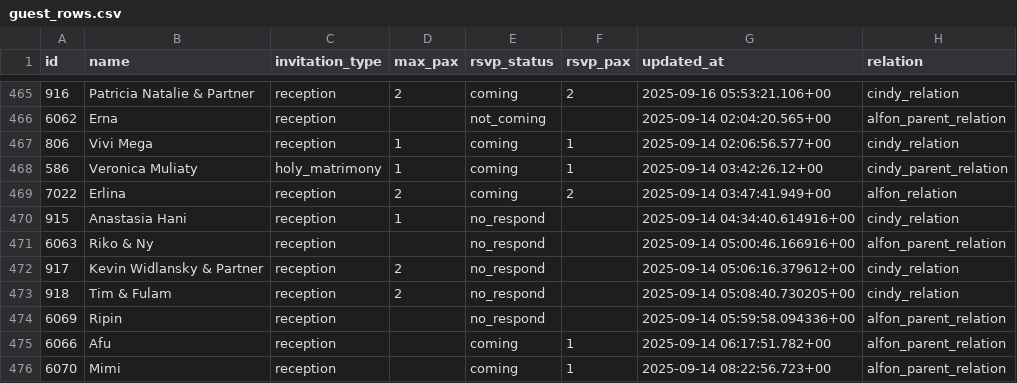
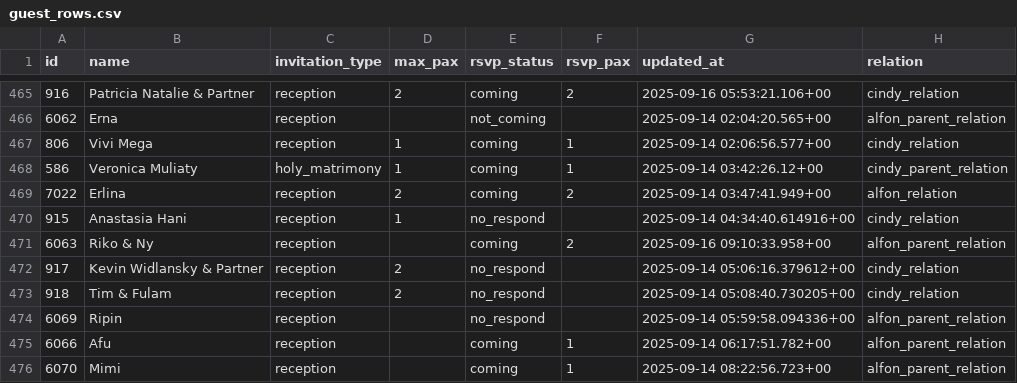
Before and after one commit to alfonski/wed-guest-helper, a CSV file: guest_rows.csv, drawn as a sheet; only a part is shown, gaps mark what is left out.

```diff
--- a/guest_rows.csv
+++ b/guest_rows.csv
@@ -470,3 +470,3 @@ id,name,invitation_type,max_pax,rsvp_status,rsvp_pax,updated_at,relation
 915,"Anastasia Hani",reception,1,no_respond,,"2025-09-14 04:34:40.614916+00",cindy_relation
-6063,"Riko & Ny",reception,,no_respond,,"2025-09-14 05:00:46.166916+00",alfon_parent_relation
+6063,"Riko & Ny",reception,,coming,2,"2025-09-16 09:10:33.958+00",alfon_parent_relation
 917,"Kevin Widlansky & Partner",reception,2,no_respond,,"2025-09-14 05:06:16.379612+00",cindy_relation
```
